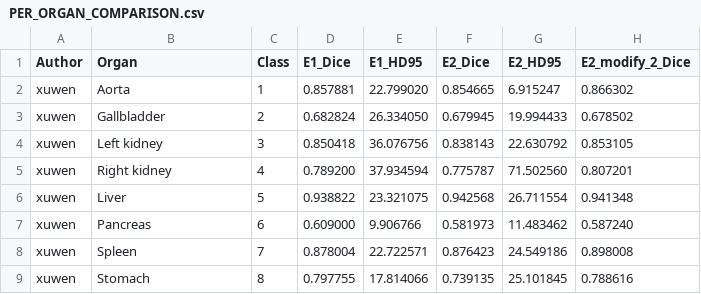
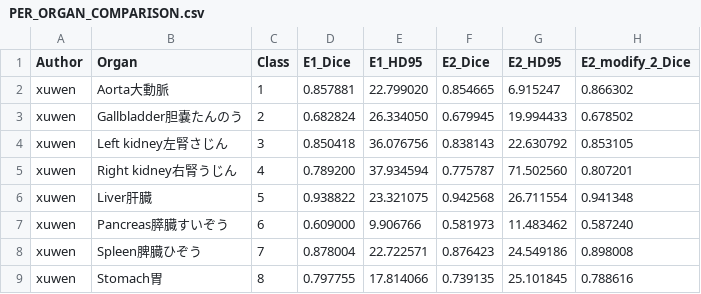
Before and after one commit to betsyxw/BiUMamba-Research, a CSV file: research/runs/E4_version_1_full300/PER_ORGAN_COMPARISON.csv, drawn as a sheet; only a part is shown; the diff names each change by its address in the sheet, - before the commit and + after, or states it on an @@ line.

Commit message:
Update PER_ORGAN_COMPARISON.csv

```diff
--- a/research/runs/E4_version_1_full300/PER_ORGAN_COMPARISON.csv
+++ b/research/runs/E4_version_1_full300/PER_ORGAN_COMPARISON.csv
-B2 (Organ): Aorta
+B2 (Organ): Aorta大動脈
-B3 (Organ): Gallbladder
+B3 (Organ): Gallbladder胆嚢たんのう
-B4 (Organ): Left kidney
+B4 (Organ): Left kidney左腎さじん
-B5 (Organ): Right kidney
+B5 (Organ): Right kidney右腎うじん
-B6 (Organ): Liver
+B6 (Organ): Liver肝臓
-B7 (Organ): Pancreas
+B7 (Organ): Pancreas膵臓すいぞう
-B8 (Organ): Spleen
+B8 (Organ): Spleen脾臓ひぞう
-B9 (Organ): Stomach
+B9 (Organ): Stomach胃
```
